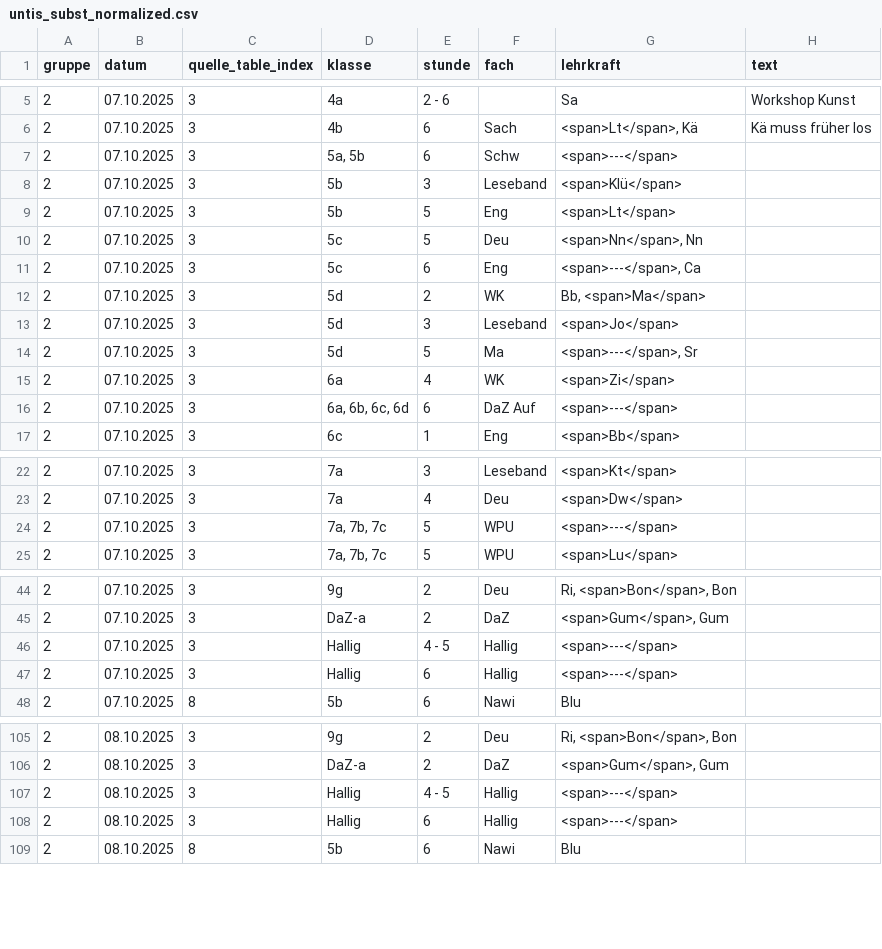
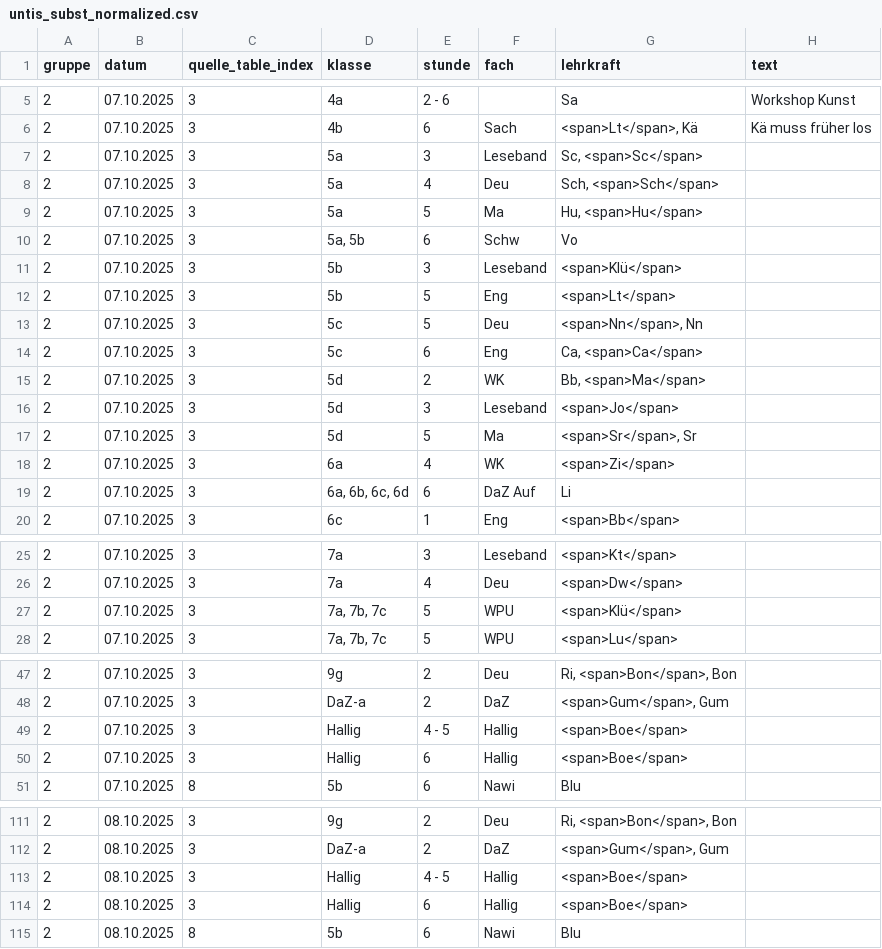
Before and after one commit to iluvatar80/untis-monitor, a CSV file: docs/untis_subst_normalized.csv, drawn as a sheet; only a part is shown, gaps mark what is left out; the diff covers the shown part only.

```diff
--- a/docs/untis_subst_normalized.csv
+++ b/docs/untis_subst_normalized.csv
@@ -6,3 +6,6 @@
 2,07.10.2025,3,4b,6,Sach,"<span>Lt</span>, Kä",Kä muss früher los
-2,07.10.2025,3,"5a, 5b",6,Schw,<span>---</span>,
+2,07.10.2025,3,5a,3,Leseband,"Sc, <span>Sc</span>",
+2,07.10.2025,3,5a,4,Deu,"Sch, <span>Sch</span>",
+2,07.10.2025,3,5a,5,Ma,"Hu, <span>Hu</span>",
+2,07.10.2025,3,"5a, 5b",6,Schw,Vo,
 2,07.10.2025,3,5b,3,Leseband,<span>Klü</span>,
@@ -10,8 +13,8 @@
 2,07.10.2025,3,5c,5,Deu,"<span>Nn</span>, Nn",
-2,07.10.2025,3,5c,6,Eng,"<span>---</span>, Ca",
+2,07.10.2025,3,5c,6,Eng,"Ca, <span>Ca</span>",
 2,07.10.2025,3,5d,2,WK,"Bb, <span>Ma</span>",
 2,07.10.2025,3,5d,3,Leseband,<span>Jo</span>,
-2,07.10.2025,3,5d,5,Ma,"<span>---</span>, Sr",
+2,07.10.2025,3,5d,5,Ma,"<span>Sr</span>, Sr",
 2,07.10.2025,3,6a,4,WK,<span>Zi</span>,
-2,07.10.2025,3,"6a, 6b, 6c, 6d",6,DaZ Auf,<span>---</span>,
+2,07.10.2025,3,"6a, 6b, 6c, 6d",6,DaZ Auf,Li,
 2,07.10.2025,3,6c,1,Eng,<span>Bb</span>,
@@ -23,3 +26,3 @@
 2,07.10.2025,3,7a,4,Deu,<span>Dw</span>,
-2,07.10.2025,3,"7a, 7b, 7c",5,WPU,<span>---</span>,
+2,07.10.2025,3,"7a, 7b, 7c",5,WPU,<span>Klü</span>,
 2,07.10.2025,3,"7a, 7b, 7c",5,WPU,<span>Lu</span>,
@@ -45,4 +48,4 @@
 2,07.10.2025,3,DaZ-a,2,DaZ,"<span>Gum</span>, Gum",
-2,07.10.2025,3,Hallig,4 - 5,Hallig,<span>---</span>,
-2,07.10.2025,3,Hallig,6,Hallig,<span>---</span>,
+2,07.10.2025,3,Hallig,4 - 5,Hallig,<span>Boe</span>,
+2,07.10.2025,3,Hallig,6,Hallig,<span>Boe</span>,
 2,07.10.2025,8,5b,6,Nawi,Blu,
@@ -106,4 +112,4 @@
 2,08.10.2025,3,DaZ-a,2,DaZ,"<span>Gum</span>, Gum",
-2,08.10.2025,3,Hallig,4 - 5,Hallig,<span>---</span>,
-2,08.10.2025,3,Hallig,6,Hallig,<span>---</span>,
+2,08.10.2025,3,Hallig,4 - 5,Hallig,<span>Boe</span>,
+2,08.10.2025,3,Hallig,6,Hallig,<span>Boe</span>,
 2,08.10.2025,8,5b,6,Nawi,Blu,
```
Also changed, not shown: 3 added rows and 5 edited cells elsewhere in this file, docs/webuntis_subst.csv, 7 other files.
